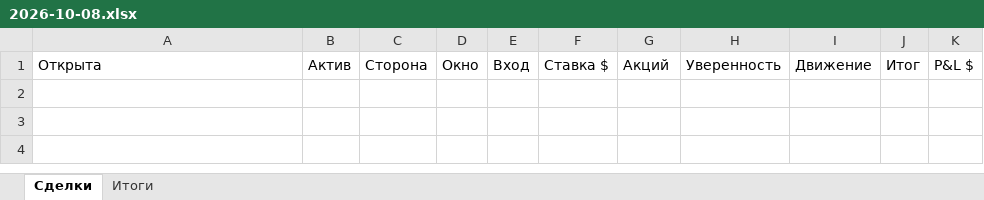
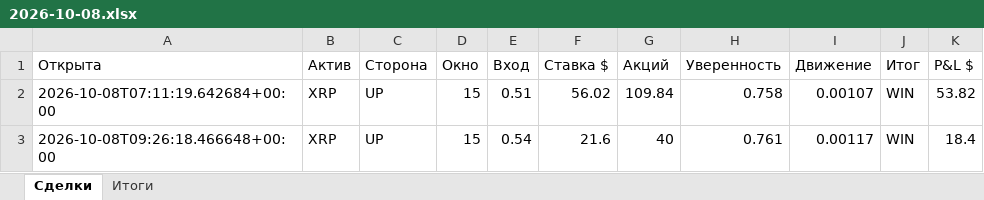
Before and after one commit to n85t594ht5-creator/polybot, an Excel workbook: reports/2026-10-08.xlsx, sheet Сделки, drawn as a sheet; values as stored, in another font and other column widths than the file's, no borders; the diff names each change by its address in the sheet, - before the commit and + after, or states it on an @@ line.

```diff
--- a/reports/2026-10-08.xlsx (sheet Сделки)
+++ b/reports/2026-10-08.xlsx (sheet Сделки)
+row 2: 2026-10-08T07:11:19.642684+00:00 | XRP | UP | 15 | 0.51 | 56.02 | 109.84 | 0.758 | 0.00107 | WIN | 53.82
+row 3: 2026-10-08T09:26:18.466648+00:00 | XRP | UP | 15 | 0.54 | 21.6 | 40 | 0.761 | 0.00117 | WIN | 18.4
```
Also changed, not shown: sheet Итоги, reports/2026-10-07.xlsx, 6 other files.
